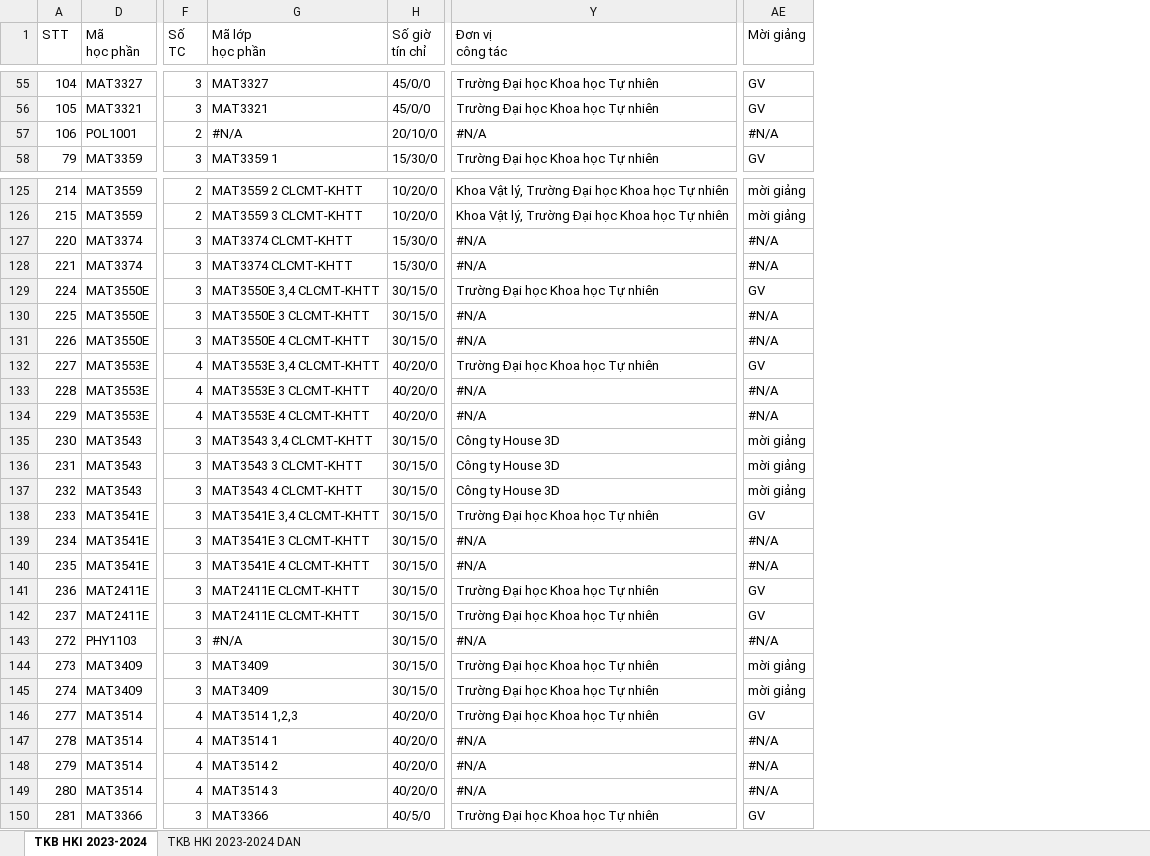
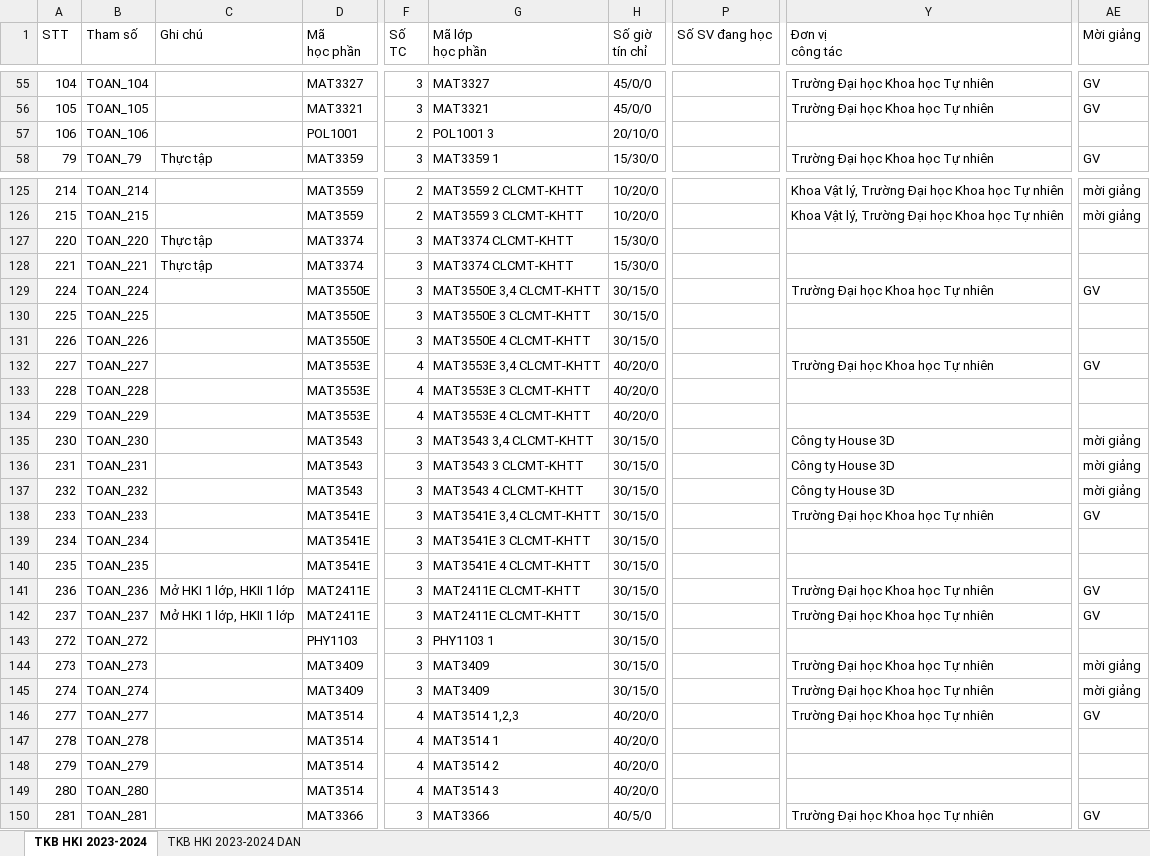
Before and after one commit to Harito97/UniManager, an Excel workbook: backend/database/TKB-HKI-2023-2024.xlsx, sheet TKB HKI 2023-2024, drawn as a sheet; only a part is shown, gaps mark what is left out; values as stored, in another font and other column widths than the file's, no cell formats; the diff covers the shown part only; the diff names each change by its address in the sheet, - before the commit and + after, or states it on an @@ line.

```diff
--- a/backend/database/TKB-HKI-2023-2024.xlsx (sheet TKB HKI 2023-2024)
+++ b/backend/database/TKB-HKI-2023-2024.xlsx (sheet TKB HKI 2023-2024)
@@ column B (Tham số) unhidden, rows 55-58: TOAN_104 | TOAN_105 | TOAN_106 | TOAN_79; rows 125-150: TOAN_214 | TOAN_215 | TOAN_220 | TOAN_221 | TOAN_224 | TOAN_225 | TOAN_226 | TOAN_227 | TOAN_228 | TOAN_229 | TOAN_230 | TOAN_231 | TOAN_232 | TOAN_233 | TOAN_234 | TOAN_235 | TOAN_236 | TOAN_237 | TOAN_272 | TOAN_273 | TOAN_274 | TOAN_277 | TOAN_278 | TOAN_279 | TOAN_280 | TOAN_281 @@
@@ column C (Ghi chú) unhidden, row 58: Thực tập; rows 127-142: Thực tập | Thực tập |  |  |  |  |  |  |  |  |  |  |  |  | Mở HKI 1 lớp, HKII 1 lớp | Mở HKI 1 lớp, HKII 1 lớp @@
@@ column P (Số SV đang học) unhidden, empty @@
-G57 (Mã lớp học phần): #N/A
+G57 (Mã lớp học phần): POL1001 3
-Y57 (Đơn vị công tác): #N/A
+Y57 (Đơn vị công tác): (empty)
-AE57 (Mời giảng): #N/A
+AE57 (Mời giảng): (empty)
-Y127:Y128 (Đơn vị công tác): #N/A
+Y127:Y128 (Đơn vị công tác): (empty)
-AE127:AE128 (Mời giảng): #N/A
+AE127:AE128 (Mời giảng): (empty)
-Y130:Y131 (Đơn vị công tác): #N/A
+Y130:Y131 (Đơn vị công tác): (empty)
-AE130:AE131 (Mời giảng): #N/A
+AE130:AE131 (Mời giảng): (empty)
-Y133:Y134 (Đơn vị công tác): #N/A
+Y133:Y134 (Đơn vị công tác): (empty)
-AE133:AE134 (Mời giảng): #N/A
+AE133:AE134 (Mời giảng): (empty)
-Y139:Y140 (Đơn vị công tác): #N/A
+Y139:Y140 (Đơn vị công tác): (empty)
-AE139:AE140 (Mời giảng): #N/A
+AE139:AE140 (Mời giảng): (empty)
-G143 (Mã lớp học phần): #N/A
+G143 (Mã lớp học phần): PHY1103 1
-Y143 (Đơn vị công tác): #N/A
+Y143 (Đơn vị công tác): (empty)
-AE143 (Mời giảng): #N/A
+AE143 (Mời giảng): (empty)
-Y147:Y149 (Đơn vị công tác): #N/A
+Y147:Y149 (Đơn vị công tác): (empty)
-AE147:AE149 (Mời giảng): #N/A
+AE147:AE149 (Mời giảng): (empty)
```
Also changed, not shown: 250 edited cells elsewhere in this sheet, sheet TKB HKI 2023-2024 DAN, cell formats, formulas that keep their value, 3 other files.
